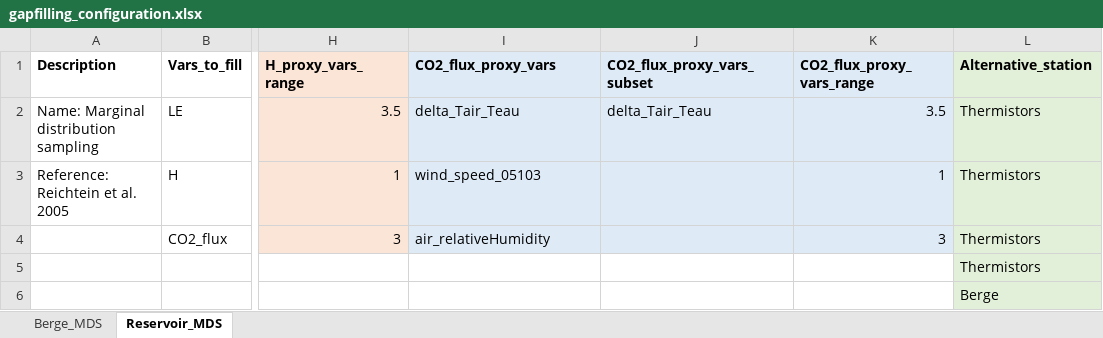
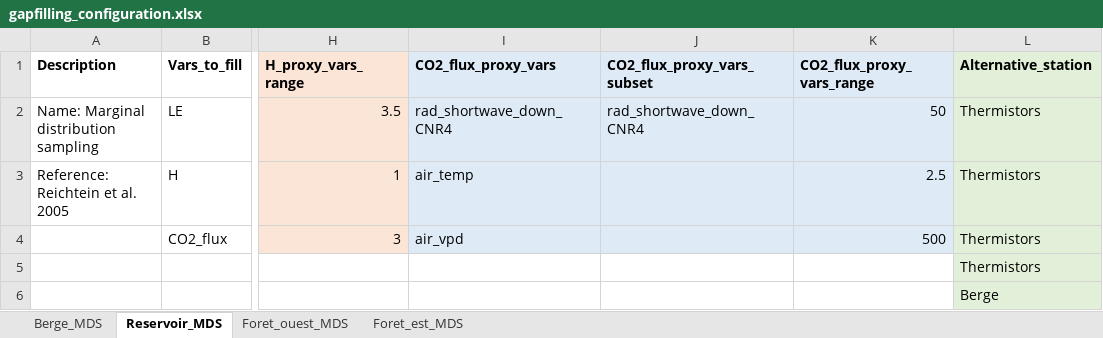
Before and after one commit to AntoineThiboult/Ro2_data_worflow, an Excel workbook: Config/GapFillingConfig/gapfilling_configuration.xlsx, sheet Reservoir_MDS, drawn as a sheet; only a part is shown, gaps mark what is left out; values as stored, in another font and other column widths than the file's, no borders; the diff names each change by its address in the sheet, - before the commit and + after, or states it on an @@ line.

```diff
--- a/Config/GapFillingConfig/gapfilling_configuration.xlsx (sheet Reservoir_MDS)
+++ b/Config/GapFillingConfig/gapfilling_configuration.xlsx (sheet Reservoir_MDS)
+sheet tab: Foret_ouest_MDS
+sheet tab: Foret_est_MDS
-I2 (CO2_flux_proxy_vars): delta_Tair_Teau
+I2 (CO2_flux_proxy_vars): rad_shortwave_down_CNR4
-J2 (CO2_flux_proxy_vars_subset): delta_Tair_Teau
+J2 (CO2_flux_proxy_vars_subset): rad_shortwave_down_CNR4
-K2 (CO2_flux_proxy_vars_range): 3.5
+K2 (CO2_flux_proxy_vars_range): 50
-I3 (CO2_flux_proxy_vars): wind_speed_05103
+I3 (CO2_flux_proxy_vars): air_temp
-K3 (CO2_flux_proxy_vars_range): 1
+K3 (CO2_flux_proxy_vars_range): 2.5
-I4 (CO2_flux_proxy_vars): air_relativeHumidity
+I4 (CO2_flux_proxy_vars): air_vpd
-K4 (CO2_flux_proxy_vars_range): 3
+K4 (CO2_flux_proxy_vars_range): 500
```
Also changed, not shown: Resources/EmpreinteVariableDescription.xlsx, 29 other files.
